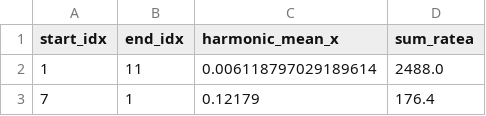
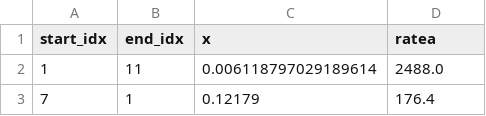
Before and after one commit to DezrannCAS/MAE573-OPF-Project, a CSV file: data/newdata/branch.csv, drawn as a sheet; only a part is shown.

```diff
--- a/data/newdata/branch.csv
+++ b/data/newdata/branch.csv
@@ -1,2 +1,2 @@
-start_idx,end_idx,harmonic_mean_x,sum_ratea
+start_idx,end_idx,x,ratea
 1,11,0.006118797029189614,2488.0
```
Also changed, not shown: 2 other files.
